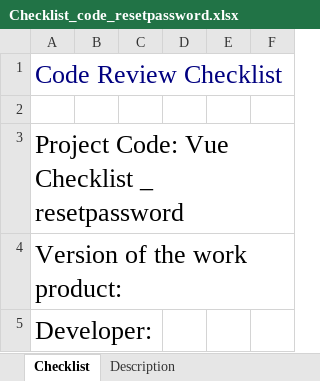
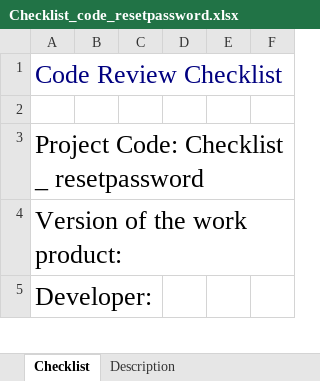
Before and after one commit to dontuty123/pokemon-vue, an Excel workbook: 3.Js/react/tri/ER/checklist/Checklist_code_resetpassword.xlsx, sheet Checklist, drawn as a sheet; only a part is shown; values as stored, in another font and other column widths than the file's, no borders; the diff names each change by its address in the sheet, - before the commit and + after, or states it on an @@ line.

Commit message:
fix review code & checklist

```diff
--- a/3.Js/react/tri/ER/checklist/Checklist_code_resetpassword.xlsx (sheet Checklist)
+++ b/3.Js/react/tri/ER/checklist/Checklist_code_resetpassword.xlsx (sheet Checklist)
-A3: Project Code: Vue Checklist _ resetpassword
+A3: Project Code: Checklist _ resetpassword
```
Also changed, not shown: 2 other files.
